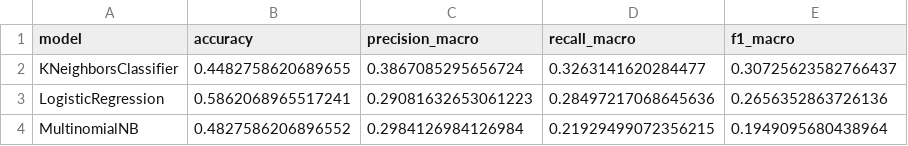
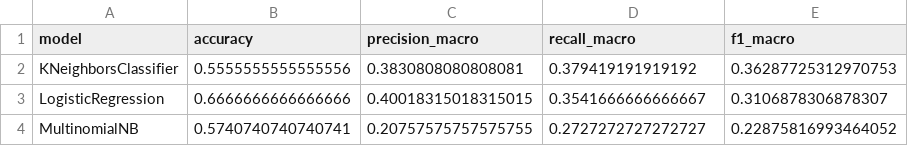
Before and after one commit to angieloangor/ml1-osint-conflict-analysis, a CSV file: outputs/model_comparison.csv, drawn as a sheet.

```diff
--- a/outputs/model_comparison.csv
+++ b/outputs/model_comparison.csv
@@ -1,4 +1,4 @@
 model,accuracy,precision_macro,recall_macro,f1_macro
-KNeighborsClassifier,0.4482758620689655,0.3867085295656724,0.3263141620284477,0.30725623582766437
-LogisticRegression,0.5862068965517241,0.29081632653061223,0.28497217068645636,0.2656352863726136
-MultinomialNB,0.4827586206896552,0.2984126984126984,0.21929499072356215,0.1949095680438964
+KNeighborsClassifier,0.5555555555555556,0.3830808080808081,0.379419191919192,0.36287725312970753
+LogisticRegression,0.6666666666666666,0.40018315018315015,0.3541666666666667,0.3106878306878307
+MultinomialNB,0.5740740740740741,0.20757575757575755,0.2727272727272727,0.22875816993464052
```
Also changed, not shown: outputs/model_comparison_advanced.csv, 35 other files.
